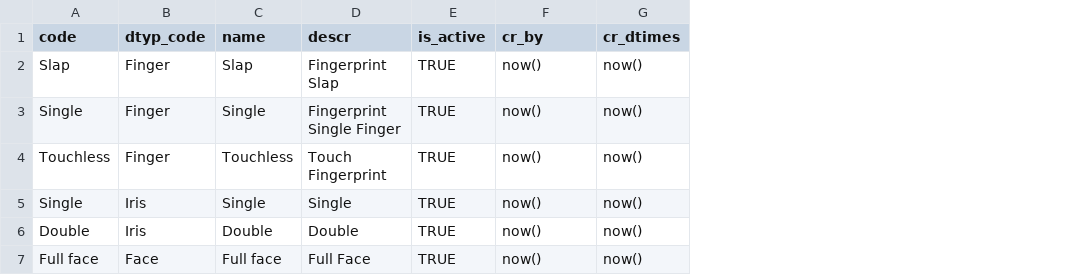
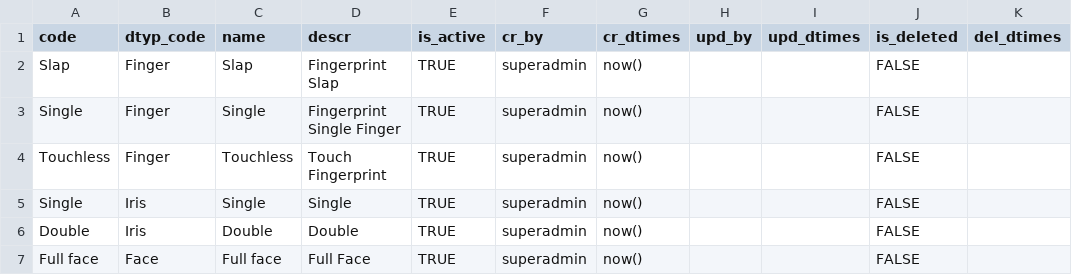
Before and after one commit to mosip/partner-management-services, a CSV file: db_upgrade_scripts/mosip_pms/dml/pms-reg_device_sub_type.csv, drawn as a sheet; the diff names each change by its address in the sheet, - before the commit and + after, or states it on an @@ line.

Commit message:
MOSIP-27350

```diff
--- a/db_upgrade_scripts/mosip_pms/dml/pms-reg_device_sub_type.csv
+++ b/db_upgrade_scripts/mosip_pms/dml/pms-reg_device_sub_type.csv
+column H (upd_by), empty
+column I (upd_dtimes), empty
+column J (is_deleted), rows 2-7: all FALSE
+column K (del_dtimes), empty
-F2:F7 (cr_by): now()
+F2:F7 (cr_by): superadmin
```
Also changed, not shown: db_upgrade_scripts/mosip_pms/dml/pms-partner_policy_credential_type.csv, 4 other files.
